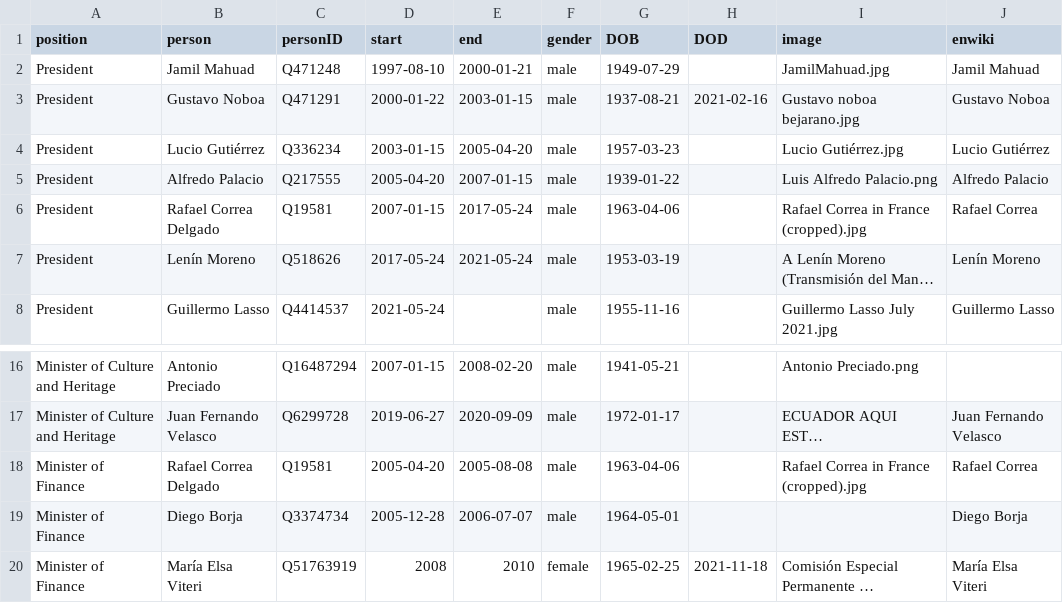
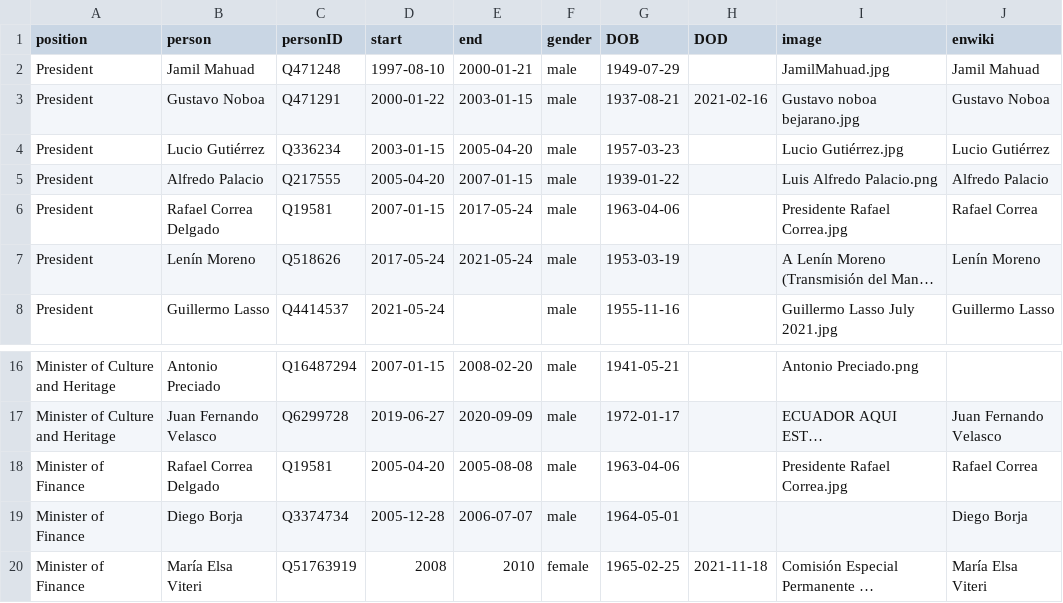
Before and after one commit to every-politician-scrapers/ecuador-ministers, a CSV file: html/holders21.csv, drawn as a sheet; only a part is shown, gaps mark what is left out; long unchanged cells end in …; the diff names each change by its address in the sheet, - before the commit and + after, or states it on an @@ line.

Commit message:
PCB update

```diff
--- a/html/holders21.csv
+++ b/html/holders21.csv
-I6 (image): Rafael Correa in France (cropped).jpg
+I6 (image): Presidente Rafael Correa.jpg
-I18 (image): Rafael Correa in France (cropped).jpg
+I18 (image): Presidente Rafael Correa.jpg
```
